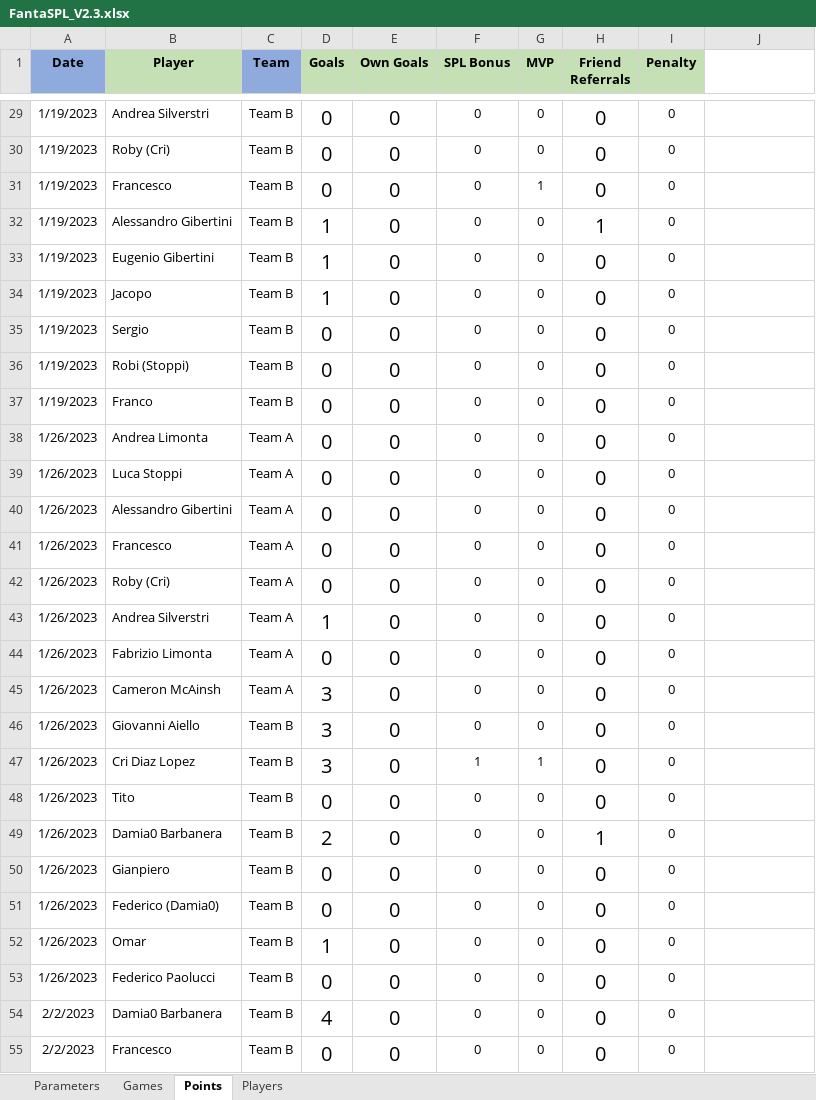
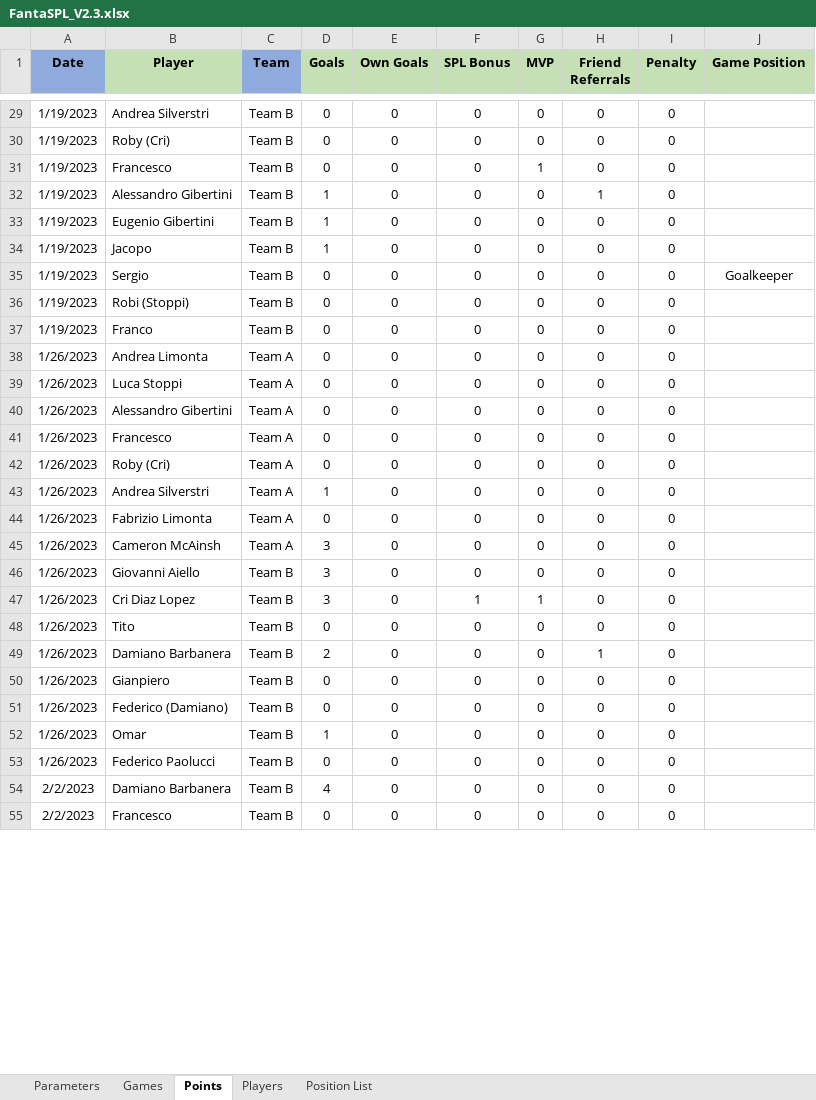
Before and after one commit to mcainshcameron/SPL, an Excel workbook: FantaSPL_V2.3.xlsx, sheet Points, drawn as a sheet; only a part is shown, gaps mark what is left out; values as stored, in another font and other column widths than the file's, no borders; conditional formats not drawn; the diff covers the shown part only; the diff names each change by its address in the sheet, - before the commit and + after, or states it on an @@ line.

```diff
--- a/FantaSPL_V2.3.xlsx (sheet Points)
+++ b/FantaSPL_V2.3.xlsx (sheet Points)
+sheet tab: Position List
-J1: (empty)
+J1: Game Position
-J1 fill: none
+J1 fill: #C5E0B4
@@ D29:E55 text size: smaller @@
@@ H29:H55 text size: smaller @@
-J35 (Game Position): (empty)
+J35 (Game Position): Goalkeeper
-B49 (Player): Damia0 Barbanera
+B49 (Player): Damiano Barbanera
-B51 (Player): Federico (Damia0)
+B51 (Player): Federico (Damiano)
-B54 (Player): Damia0 Barbanera
+B54 (Player): Damiano Barbanera
```
Also changed, not shown: 44 edited cells and cell formats elsewhere in this sheet, sheet Players, sheet Parameters, 16 other files.
